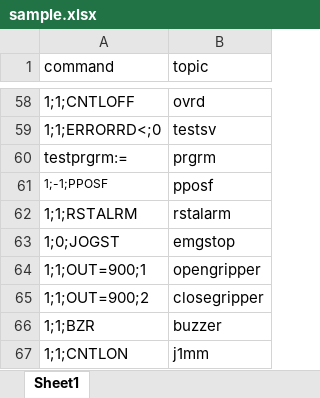
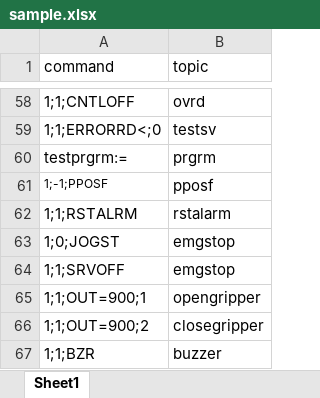
Before and after one commit to rezdevir/melfa_middleware, an Excel workbook: middleware/sample.xlsx, sheet Sheet1, drawn as a sheet; only a part is shown, gaps mark what is left out; the shorter side is filled out with more unchanged rows; values as stored, in another font and other column widths than the file's, no borders; the diff names each change by its address in the sheet, - before the commit and + after, or states it on an @@ line.

```diff
--- a/middleware/sample.xlsx (sheet Sheet1)
+++ b/middleware/sample.xlsx (sheet Sheet1)
+row 64: 1;1;SRVOFF | emgstop
```
Also changed, not shown: 23 other files.
